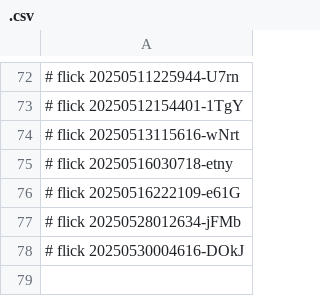
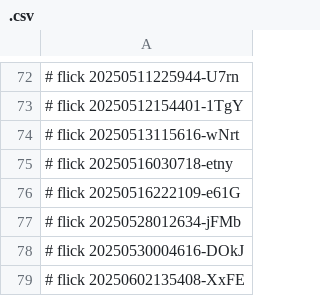
Before and after one commit to abikesa/ukulinda, a CSV file: rSM/pdfs/.csv, drawn as a sheet; only a part is shown, gaps mark what is left out.

Commit message:
rSM/pdfs/.csv

```diff
--- a/rSM/pdfs/.csv
+++ b/rSM/pdfs/.csv
@@ -78 +78,2 @@
 # flick 20250530004616-DOkJ
+# flick 20250602135408-XxFE
```
